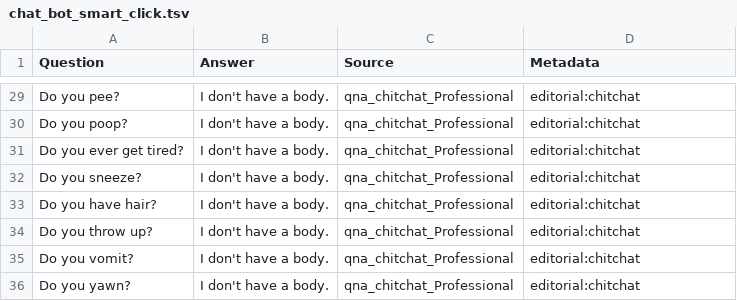
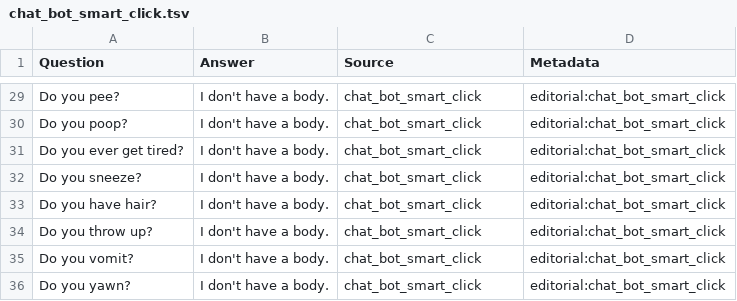
Before and after one commit to casmar76/SmartClick, a TSV file: chat_bot_smart_click.tsv, drawn as a sheet; only a part is shown, gaps mark what is left out; the diff covers the shown part only; the diff names each change by its address in the sheet, - before the commit and + after, or states it on an @@ line.

Commit message:
Update chat_bot_smart_click.tsv

```diff
--- a/chat_bot_smart_click.tsv
+++ b/chat_bot_smart_click.tsv
-C29:C36 (Source): qna_chitchat_Professional
+C29:C36 (Source): chat_bot_smart_click
-D29:D36 (Metadata): editorial:chitchat
+D29:D36 (Metadata): editorial:chat_bot_smart_click
```
Also changed, not shown: 54 edited cells elsewhere in this file.
